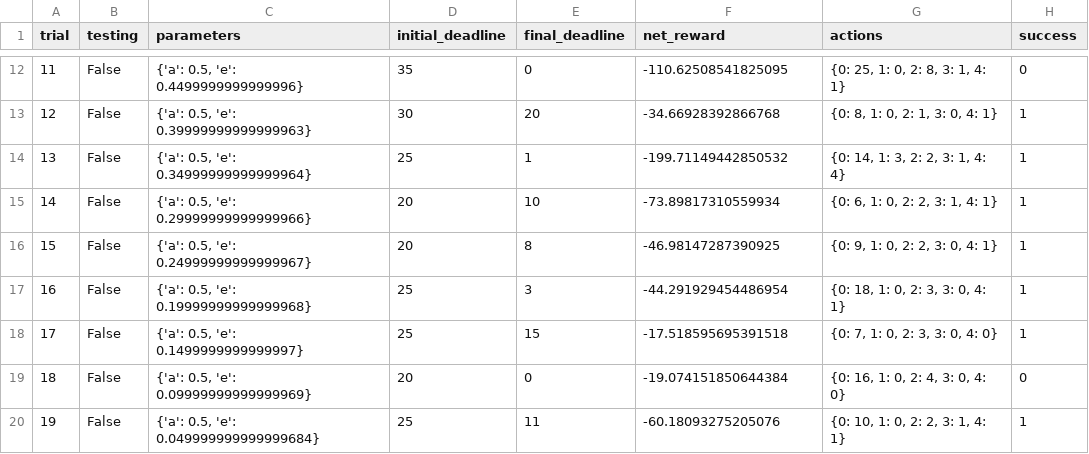
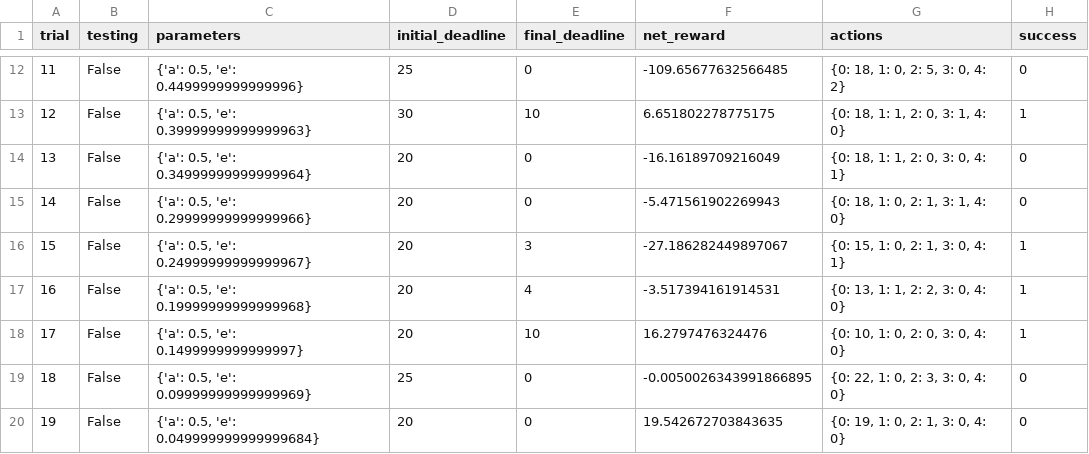
Before and after one commit to tpgmartin/machine-learning-nanodegree, a CSV file: smartcab/logs/sim_default-learning.csv, drawn as a sheet; only a part is shown, gaps mark what is left out; the diff covers the shown part only.

```diff
--- a/smartcab/logs/sim_default-learning.csv
+++ b/smartcab/logs/sim_default-learning.csv
@@ -12,9 +12,9 @@ trial,testing,parameters,initial_deadline,final_deadline,net_reward,actions,succ
-11,False,"{'a': 0.5, 'e': 0.4499999999999996}",35,0,-110.62508541825095,"{0: 25, 1: 0, 2: 8, 3: 1, 4: 1}",0
-12,False,"{'a': 0.5, 'e': 0.39999999999999963}",30,20,-34.66928392866768,"{0: 8, 1: 0, 2: 1, 3: 0, 4: 1}",1
-13,False,"{'a': 0.5, 'e': 0.34999999999999964}",25,1,-199.71149442850532,"{0: 14, 1: 3, 2: 2, 3: 1, 4: 4}",1
-14,False,"{'a': 0.5, 'e': 0.29999999999999966}",20,10,-73.89817310559934,"{0: 6, 1: 0, 2: 2, 3: 1, 4: 1}",1
-15,False,"{'a': 0.5, 'e': 0.24999999999999967}",20,8,-46.98147287390925,"{0: 9, 1: 0, 2: 2, 3: 0, 4: 1}",1
-16,False,"{'a': 0.5, 'e': 0.19999999999999968}",25,3,-44.291929454486954,"{0: 18, 1: 0, 2: 3, 3: 0, 4: 1}",1
-17,False,"{'a': 0.5, 'e': 0.1499999999999997}",25,15,-17.518595695391518,"{0: 7, 1: 0, 2: 3, 3: 0, 4: 0}",1
-18,False,"{'a': 0.5, 'e': 0.09999999999999969}",20,0,-19.074151850644384,"{0: 16, 1: 0, 2: 4, 3: 0, 4: 0}",0
-19,False,"{'a': 0.5, 'e': 0.049999999999999684}",25,11,-60.18093275205076,"{0: 10, 1: 0, 2: 2, 3: 1, 4: 1}",1
+11,False,"{'a': 0.5, 'e': 0.4499999999999996}",25,0,-109.65677632566485,"{0: 18, 1: 0, 2: 5, 3: 0, 4: 2}",0
+12,False,"{'a': 0.5, 'e': 0.39999999999999963}",30,10,6.651802278775175,"{0: 18, 1: 1, 2: 0, 3: 1, 4: 0}",1
+13,False,"{'a': 0.5, 'e': 0.34999999999999964}",20,0,-16.16189709216049,"{0: 18, 1: 1, 2: 0, 3: 0, 4: 1}",0
+14,False,"{'a': 0.5, 'e': 0.29999999999999966}",20,0,-5.471561902269943,"{0: 18, 1: 0, 2: 1, 3: 1, 4: 0}",0
+15,False,"{'a': 0.5, 'e': 0.24999999999999967}",20,3,-27.186282449897067,"{0: 15, 1: 0, 2: 1, 3: 0, 4: 1}",1
+16,False,"{'a': 0.5, 'e': 0.19999999999999968}",20,4,-3.517394161914531,"{0: 13, 1: 1, 2: 2, 3: 0, 4: 0}",1
+17,False,"{'a': 0.5, 'e': 0.1499999999999997}",20,10,16.2797476324476,"{0: 10, 1: 0, 2: 0, 3: 0, 4: 0}",1
+18,False,"{'a': 0.5, 'e': 0.09999999999999969}",25,0,-0.0050026343991866895,"{0: 22, 1: 0, 2: 3, 3: 0, 4: 0}",0
+19,False,"{'a': 0.5, 'e': 0.049999999999999684}",20,0,19.542672703843635,"{0: 19, 1: 0, 2: 1, 3: 0, 4: 0}",0
```
Also changed, not shown: 77 edited cells elsewhere in this file, 6 other files.
